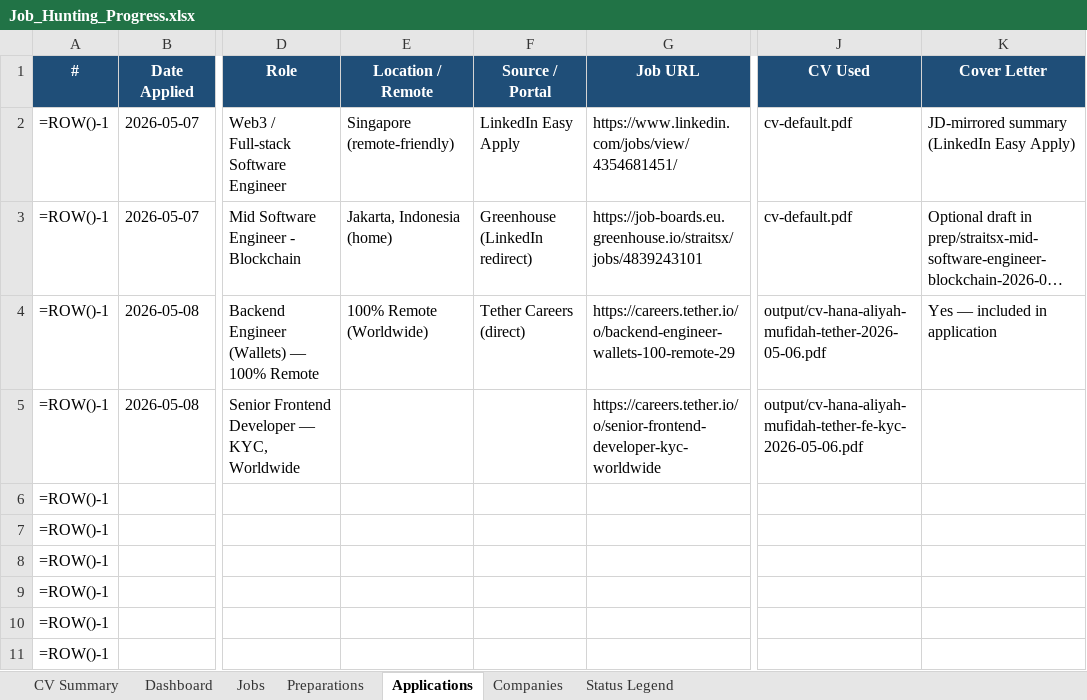
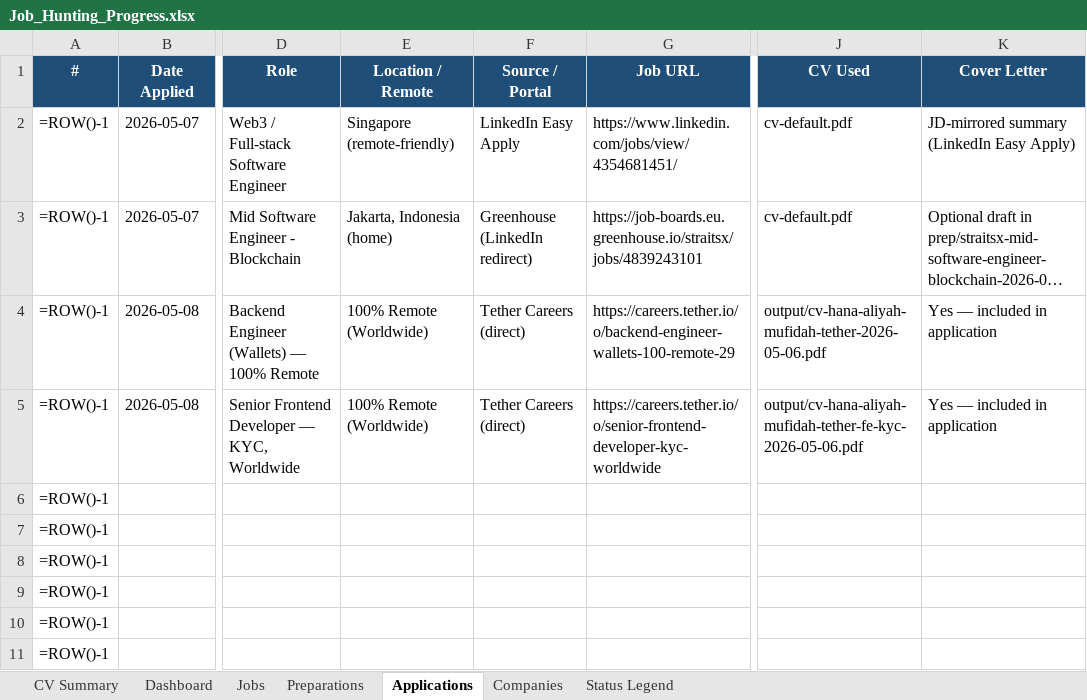
Before and after one commit to aliyanamu/career-ops, an Excel workbook: Job_Hunting_Progress.xlsx, sheet Applications, drawn as a sheet; only a part is shown, gaps mark what is left out; long unchanged cells end in …; values as stored, in another font and other column widths than the file's, no borders; formulas without a stored value are shown as written; conditional formats not drawn; the diff names each change by its address in the sheet, - before the commit and + after, or states it on an @@ line.

Commit message:
Update tracker via web editor (3 edits)

```diff
--- a/Job_Hunting_Progress.xlsx (sheet Applications)
+++ b/Job_Hunting_Progress.xlsx (sheet Applications)
-E5 (Location / Remote): (empty)
+E5 (Location / Remote): 100% Remote (Worldwide)
-F5 (Source / Portal): (empty)
+F5 (Source / Portal): Tether Careers (direct)
-K5 (Cover Letter): (empty)
+K5 (Cover Letter): Yes — included in application
```
